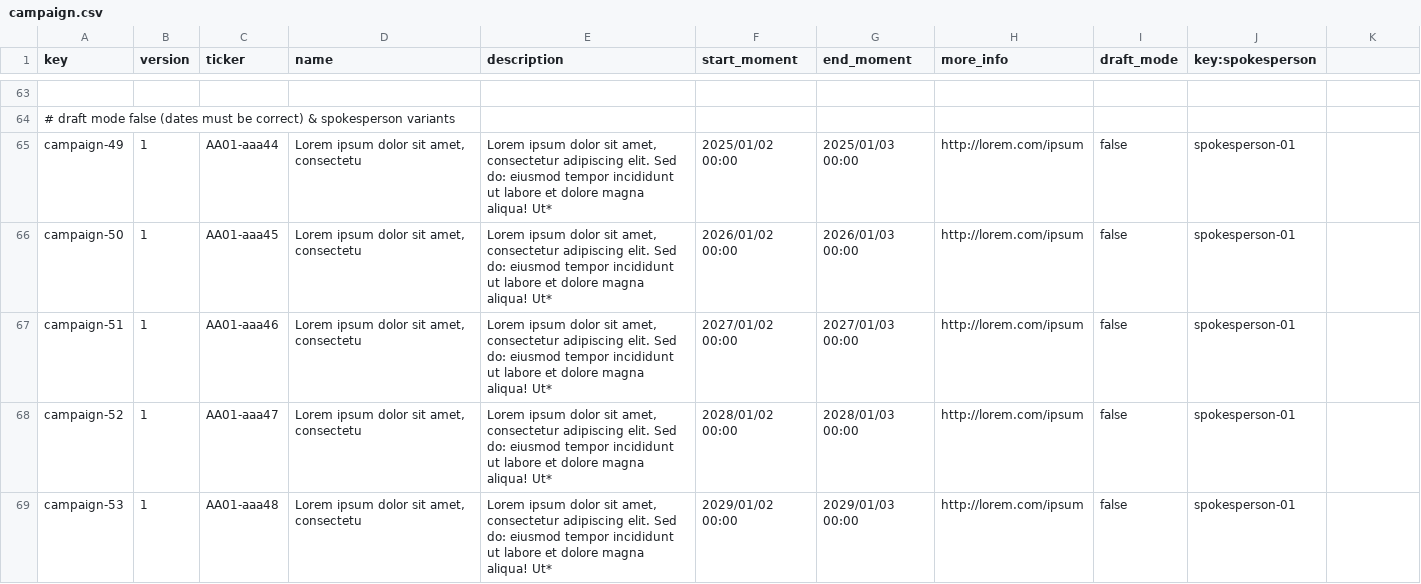
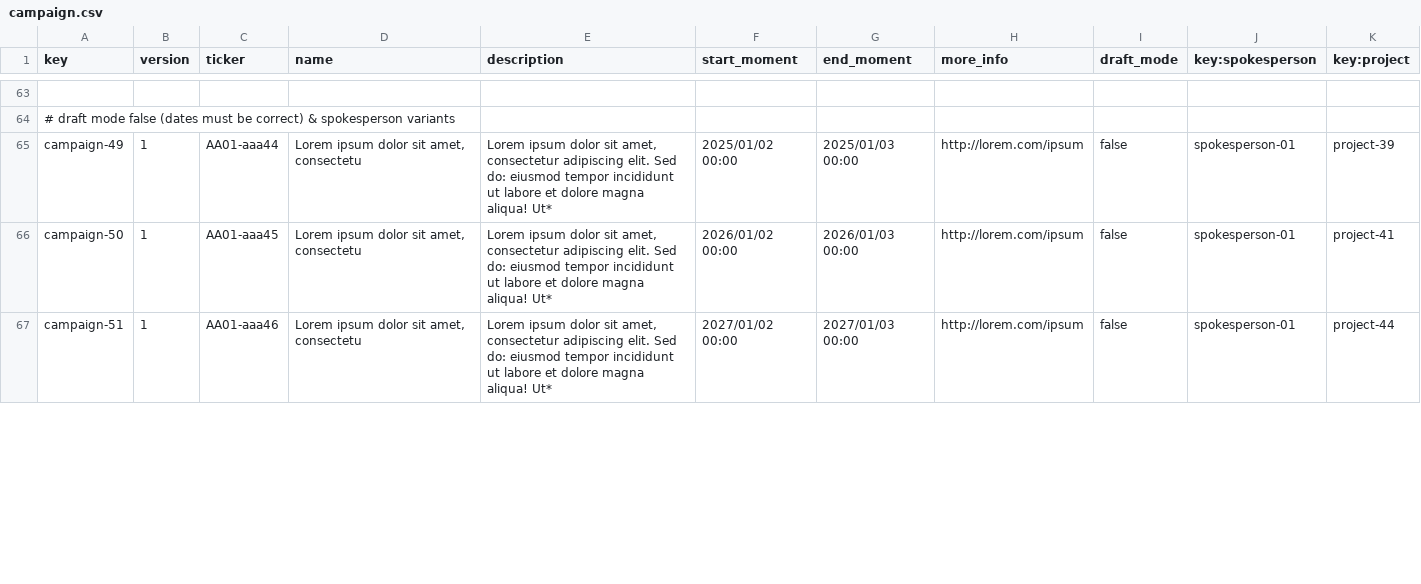
Before and after one commit to aitanavp/Acme-Starters, a CSV file: src/main/resources/WEB-INF/data/sample/batch-01/campaign.csv, drawn as a sheet; only a part is shown, gaps mark what is left out; the diff covers the shown part only; the diff names each change by its address in the sheet, - before the commit and + after, or states it on an @@ line.

```diff
--- a/src/main/resources/WEB-INF/data/sample/batch-01/campaign.csv
+++ b/src/main/resources/WEB-INF/data/sample/batch-01/campaign.csv
-K1: (empty)
+K1: key:project
-K65 (key:project): (empty)
+K65 (key:project): project-39
-K66 (key:project): (empty)
+K66 (key:project): project-41
-K67 (key:project): (empty)
+K67 (key:project): project-44
-row 68: campaign-52 | 1 | AA01-aaa47 | Lorem ipsum dolor sit amet, consectetu | Lorem ipsum dolor sit amet, consectetur adipiscing elit. Sed do: eiusmod tempor incididunt ut labore et dolore magna aliqua! Ut* | 2028/01/02 00:00 | 2028/01/03 00:00 | http://lorem.com/ipsum | false | spokesperson-01
-row 69: campaign-53 | 1 | AA01-aaa48 | Lorem ipsum dolor sit amet, consectetu | Lorem ipsum dolor sit amet, consectetur adipiscing elit. Sed do: eiusmod tempor incididunt ut labore et dolore magna aliqua! Ut* | 2029/01/02 00:00 | 2029/01/03 00:00 | http://lorem.com/ipsum | false | spokesperson-01
```
Also changed, not shown: 1 removed row and 5 edited cells elsewhere in this file, src/main/resources/WEB-INF/data/sample/batch-01/auditReport.csv, src/main/resources/WEB-INF/data/sample/batch-01/milestone.csv, 2 other files.
